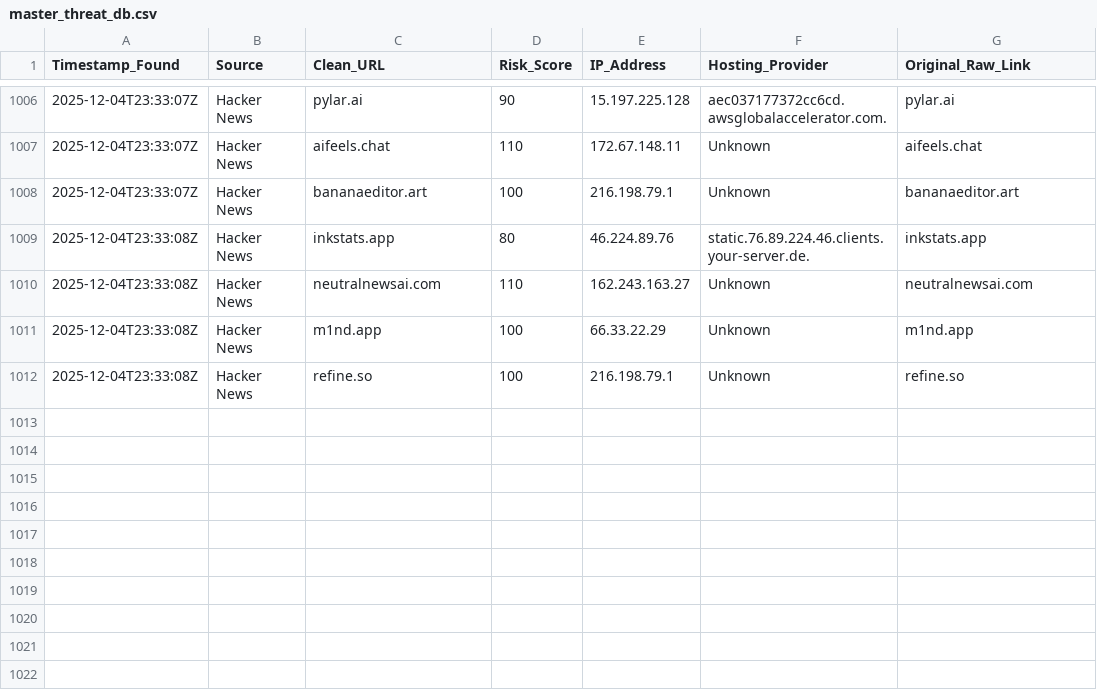
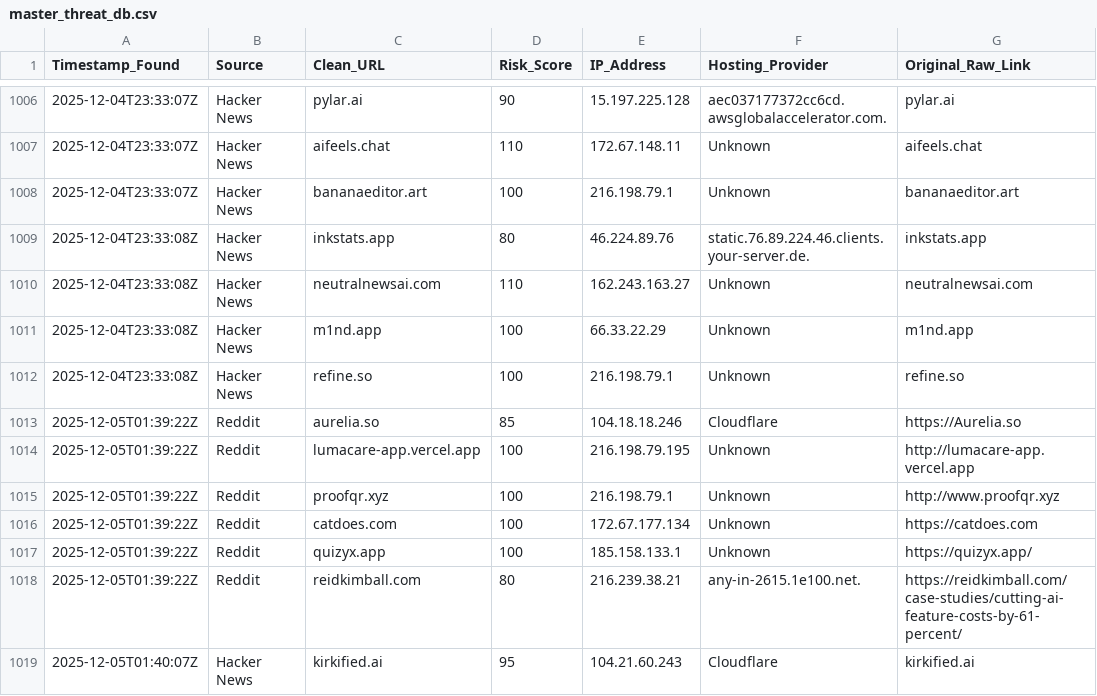
Before and after one commit to apadams/ai-safety-processing-engine, a CSV file: master_threat_db.csv, drawn as a sheet; only a part is shown, gaps mark what is left out; the diff names each change by its address in the sheet, - before the commit and + after, or states it on an @@ line.

Commit message:
Daily Intel Update: 2025-12-05

```diff
--- a/master_threat_db.csv
+++ b/master_threat_db.csv
+row 1013: 2025-12-05T01:39:22Z | Reddit | aurelia.so | 85 | 104.18.18.246 | Cloudflare | https://Aurelia.so
+row 1014: 2025-12-05T01:39:22Z | Reddit | lumacare-app.vercel.app | 100 | 216.198.79.195 | Unknown | http://lumacare-app.vercel.app
+row 1015: 2025-12-05T01:39:22Z | Reddit | proofqr.xyz | 100 | 216.198.79.1 | Unknown | http://www.proofqr.xyz
+row 1016: 2025-12-05T01:39:22Z | Reddit | catdoes.com | 100 | 172.67.177.134 | Unknown | https://catdoes.com
+row 1017: 2025-12-05T01:39:22Z | Reddit | quizyx.app | 100 | 185.158.133.1 | Unknown | https://quizyx.app/
+row 1018: 2025-12-05T01:39:22Z | Reddit | reidkimball.com | 80 | 216.239.38.21 | any-in-2615.1e100.net. | https://reidkimball.com/case-studies/cutting-ai-feature-costs-by-61-percent/
+row 1019: 2025-12-05T01:40:07Z | Hacker News | kirkified.ai | 95 | 104.21.60.243 | Cloudflare | kirkified.ai
```
